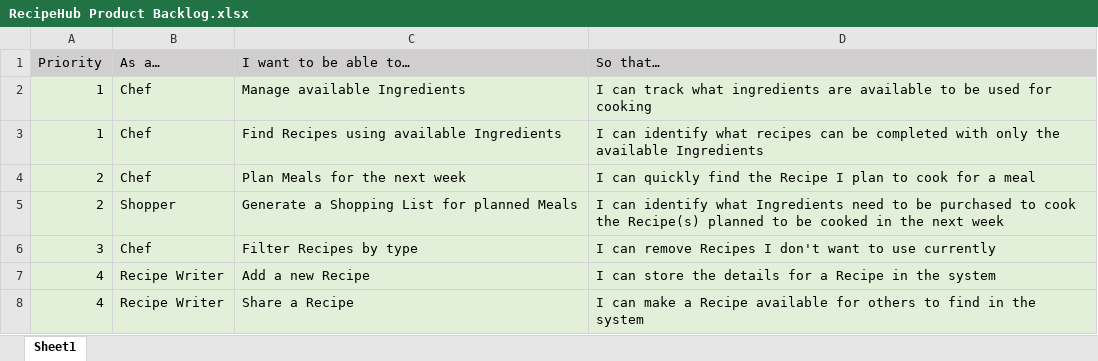
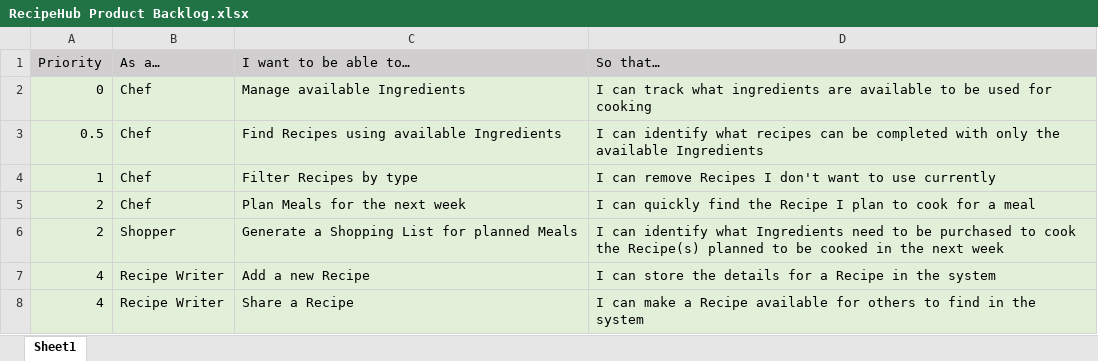
Before and after one commit to alexofceaser85/RecipeHub, an Excel workbook: sprints/RecipeHub Product Backlog.xlsx, sheet Sheet1, drawn as a sheet; values as stored, in another font and other column widths than the file's, no borders; removed rows and columns are numbered as before the commit, all else as after; the diff names each change by its address in the sheet, - before the commit and + after, or states it on an @@ line.

Commit message:
Added some documentation.
Added the PDF of the ERD, completely updated the product backlog and use case diagram. Updated class diagram, only folder left is Pages for Web Client.

```diff
--- a/sprints/RecipeHub Product Backlog.xlsx (sheet Sheet1)
+++ b/sprints/RecipeHub Product Backlog.xlsx (sheet Sheet1)
-A2 (Priority): 1
+A2 (Priority): 0
-A3 (Priority): 1
+A3 (Priority): 0.5
+row 4: 1 | Chef | Filter Recipes by type | I can remove Recipes I don't want to use currently
-row 6: 3 | Chef | Filter Recipes by type | I can remove Recipes I don't want to use currently
```
Also changed, not shown: 5 other files.
